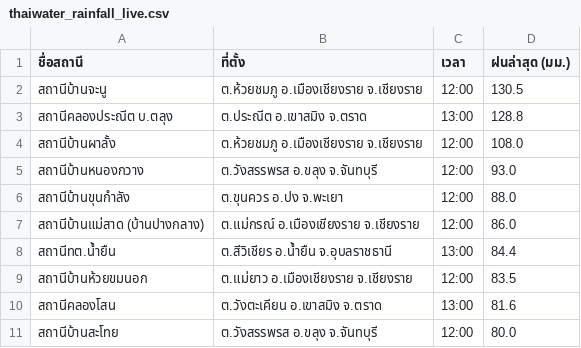
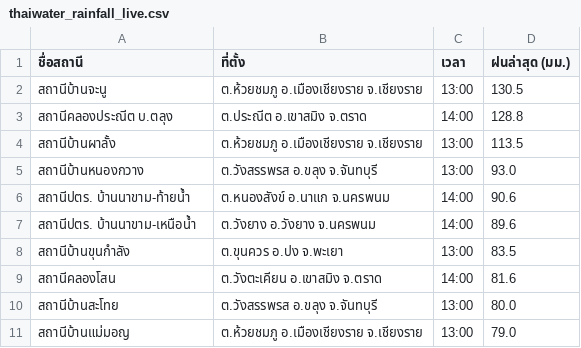
Before and after one commit to chaleeexez/scraper, a CSV file: thaiwater_rainfall_live.csv, drawn as a sheet.

```diff
--- a/thaiwater_rainfall_live.csv
+++ b/thaiwater_rainfall_live.csv
@@ -1,11 +1,11 @@
 ชื่อสถานี,ที่ตั้ง,เวลา,ฝนล่าสุด (มม.)
-สถานีบ้านจะนู,ต.ห้วยชมภู อ.เมืองเชียงราย จ.เชียงราย,12:00,130.5
-สถานีคลองประณีต บ.ตลุง,ต.ประณีต อ.เขาสมิง จ.ตราด,13:00,128.8
-สถานีบ้านผาลั้ง,ต.ห้วยชมภู อ.เมืองเชียงราย จ.เชียงราย,12:00,108.0
-สถานีบ้านหนองกวาง,ต.วังสรรพรส อ.ขลุง จ.จันทบุรี,12:00,93.0
-สถานีบ้านขุนกำลัง,ต.ขุนควร อ.ปง จ.พะเยา,12:00,88.0
-สถานีบ้านแม่สาด (บ้านปางกลาง),ต.แม่กรณ์ อ.เมืองเชียงราย จ.เชียงราย,12:00,86.0
-สถานีทต.น้ำยืน,ต.สีวิเชียร อ.น้ำยืน จ.อุบลราชธานี,13:00,84.4
-สถานีบ้านห้วยขมนอก,ต.แม่ยาว อ.เมืองเชียงราย จ.เชียงราย,12:00,83.5
-สถานีคลองโสน,ต.วังตะเคียน อ.เขาสมิง จ.ตราด,13:00,81.6
-สถานีบ้านสะโทย,ต.วังสรรพรส อ.ขลุง จ.จันทบุรี,12:00,80.0
+สถานีบ้านจะนู,ต.ห้วยชมภู อ.เมืองเชียงราย จ.เชียงราย,13:00,130.5
+สถานีคลองประณีต บ.ตลุง,ต.ประณีต อ.เขาสมิง จ.ตราด,14:00,128.8
+สถานีบ้านผาลั้ง,ต.ห้วยชมภู อ.เมืองเชียงราย จ.เชียงราย,13:00,113.5
+สถานีบ้านหนองกวาง,ต.วังสรรพรส อ.ขลุง จ.จันทบุรี,13:00,93.0
+สถานีปตร. บ้านนาขาม-ท้ายน้ำ,ต.หนองสังข์ อ.นาแก จ.นครพนม,14:00,90.6
+สถานีปตร. บ้านนาขาม-เหนือน้ำ,ต.วังยาง อ.วังยาง จ.นครพนม,14:00,89.6
+สถานีบ้านขุนกำลัง,ต.ขุนควร อ.ปง จ.พะเยา,13:00,83.5
+สถานีคลองโสน,ต.วังตะเคียน อ.เขาสมิง จ.ตราด,14:00,81.6
+สถานีบ้านสะโทย,ต.วังสรรพรส อ.ขลุง จ.จันทบุรี,13:00,80.0
+สถานีบ้านแม่มอญ,ต.ห้วยชมภู อ.เมืองเชียงราย จ.เชียงราย,13:00,79.0
```
